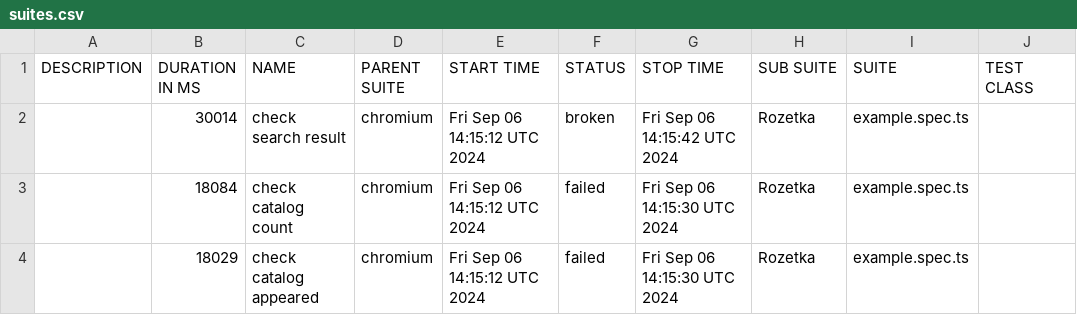
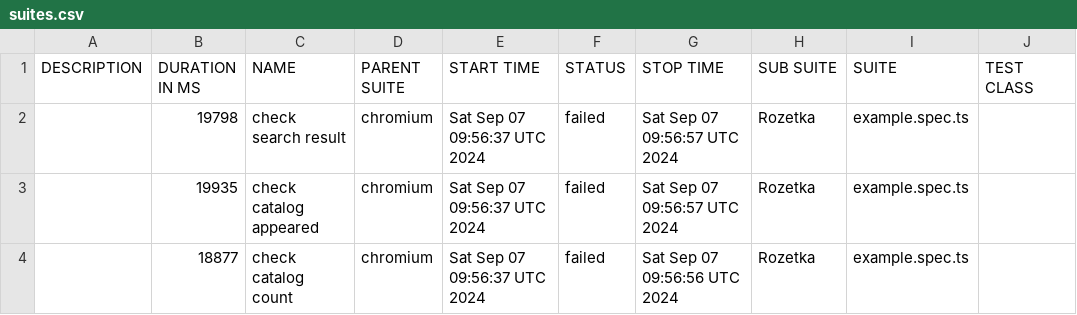
Before and after one commit to Vanecheek/new_IVAN_tests_playwrite, a CSV file: data/suites.csv, drawn as a sheet; only a part is shown; the diff names each change by its address in the sheet, - before the commit and + after, or states it on an @@ line.

```diff
--- a/data/suites.csv
+++ b/data/suites.csv
-B2 (DURATION IN MS): 30014
+B2 (DURATION IN MS): 19798
-E2:E4 (START TIME): Fri Sep 06 14:15:12 UTC 2024
+E2:E4 (START TIME): Sat Sep 07 09:56:37 UTC 2024
-F2 (STATUS): broken
+F2 (STATUS): failed
-G2 (STOP TIME): Fri Sep 06 14:15:42 UTC 2024
+G2 (STOP TIME): Sat Sep 07 09:56:57 UTC 2024
-B3 (DURATION IN MS): 18084
+B3 (DURATION IN MS): 19935
-C3 (NAME): check catalog count
+C3 (NAME): check catalog appeared
-G3 (STOP TIME): Fri Sep 06 14:15:30 UTC 2024
+G3 (STOP TIME): Sat Sep 07 09:56:57 UTC 2024
-B4 (DURATION IN MS): 18029
+B4 (DURATION IN MS): 18877
-C4 (NAME): check catalog appeared
+C4 (NAME): check catalog count
-G4 (STOP TIME): Fri Sep 06 14:15:30 UTC 2024
+G4 (STOP TIME): Sat Sep 07 09:56:56 UTC 2024
```
Also changed, not shown: 44 other files.
